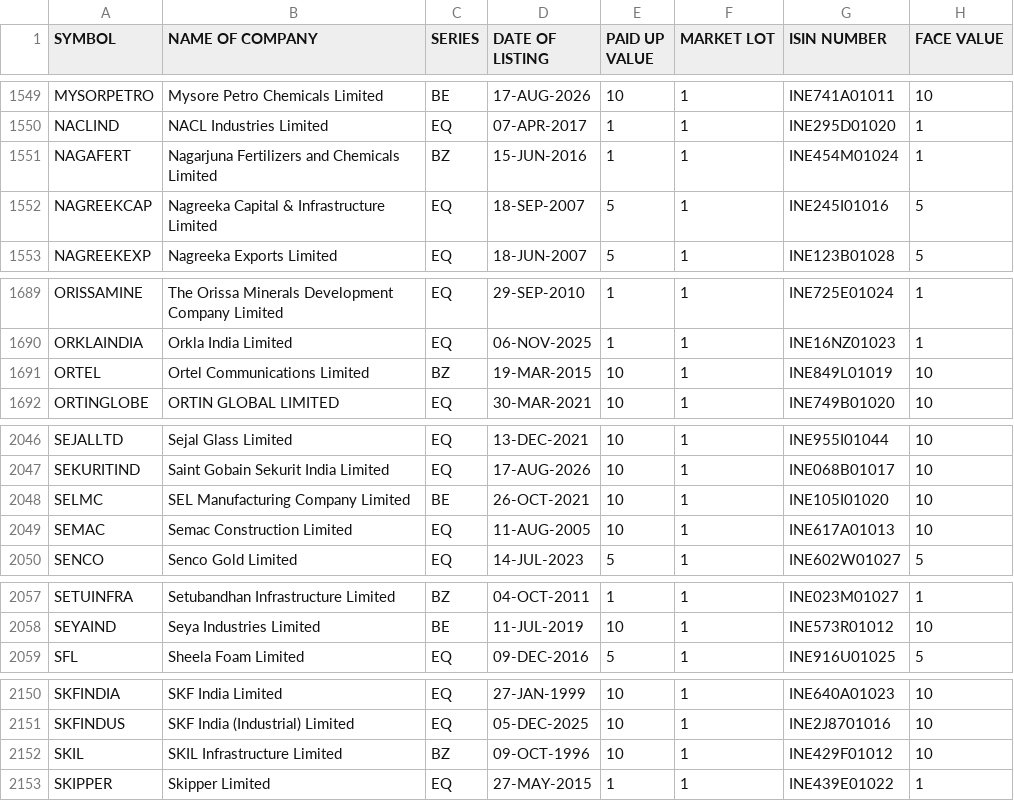
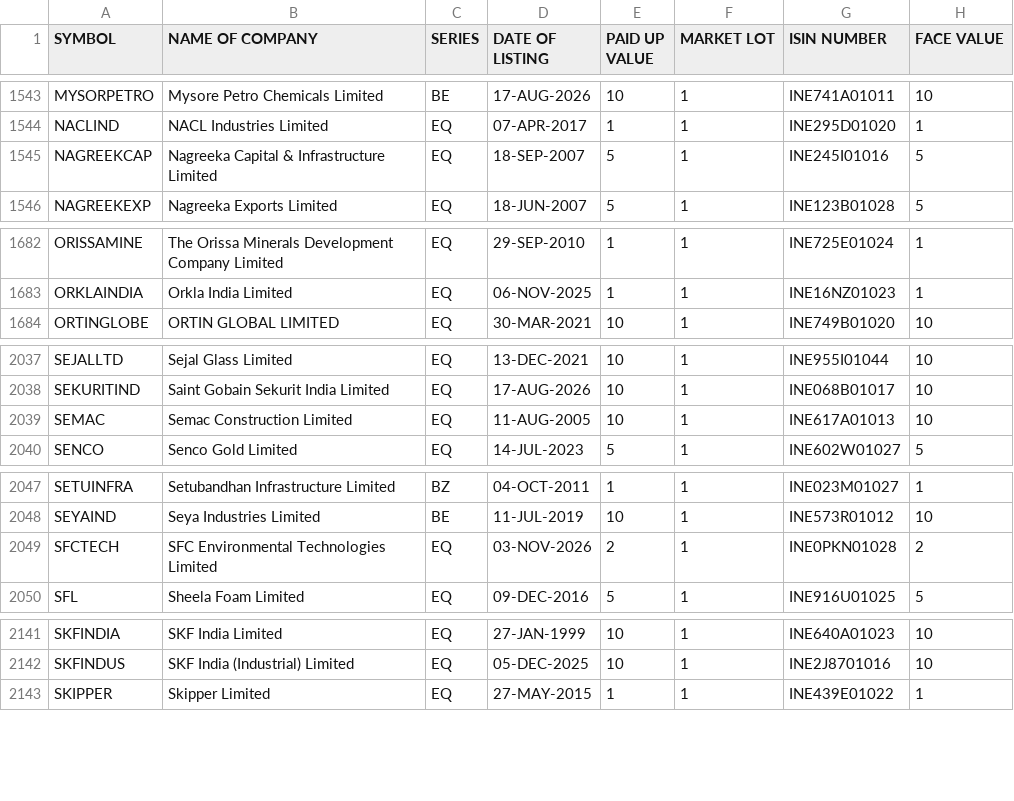
Before and after one commit to RPSCL/HNImanshu_value, a CSV file: EQUITY_L.csv, drawn as a sheet; only a part is shown, gaps mark what is left out; removed rows and columns are numbered as before the commit, all else as after; the diff covers the shown part only; the diff names each change by its address in the sheet, - before the commit and + after, or states it on an @@ line.

```diff
--- a/EQUITY_L.csv
+++ b/EQUITY_L.csv
-row 1551: NAGAFERT | Nagarjuna Fertilizers and Chemicals Limited | BZ | 15-JUN-2016 | 1 | 1 | INE454M01024 | 1
-row 1691: ORTEL | Ortel Communications Limited | BZ | 19-MAR-2015 | 10 | 1 | INE849L01019 | 10
-row 2048: SELMC | SEL Manufacturing Company Limited | BE | 26-OCT-2021 | 10 | 1 | INE105I01020 | 10
+row 2049: SFCTECH | SFC Environmental Technologies Limited | EQ | 03-NOV-2026 | 2 | 1 | INE0PKN01028 | 2
-row 2152: SKIL | SKIL Infrastructure Limited | BZ | 09-OCT-1996 | 10 | 1 | INE429F01012 | 10
```
Also changed, not shown: 1 added row, 10 removed rows and 44 edited cells elsewhere in this file, 35 other files.
